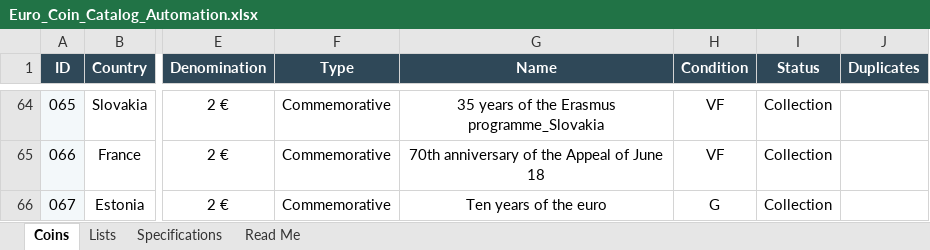
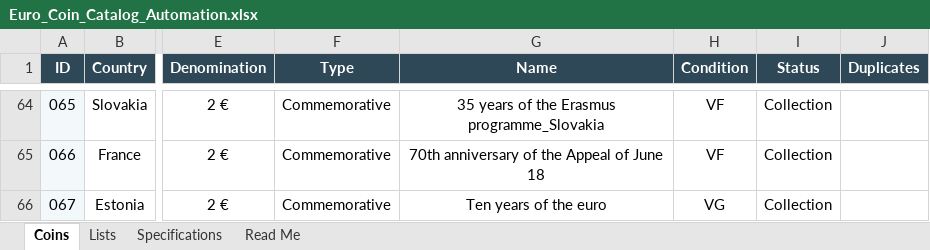
Before and after one commit to coins-mp/coins-mp.github.io, an Excel workbook: data/Euro_Coin_Catalog_Automation.xlsx, sheet Coins, drawn as a sheet; only a part is shown, gaps mark what is left out; values as stored, in another font and other column widths than the file's, no borders; conditional formats not drawn; the diff names each change by its address in the sheet, - before the commit and + after, or states it on an @@ line.

```diff
--- a/data/Euro_Coin_Catalog_Automation.xlsx (sheet Coins)
+++ b/data/Euro_Coin_Catalog_Automation.xlsx (sheet Coins)
-H66 (Condition): G
+H66 (Condition): VG
```
Also changed, not shown: 2 other files.
